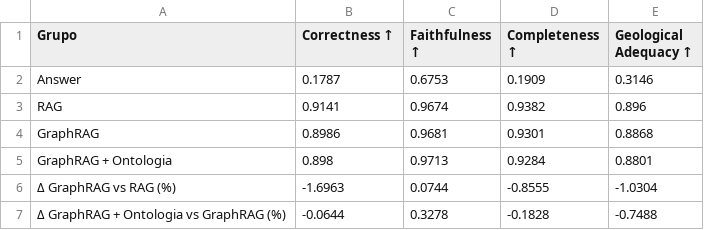
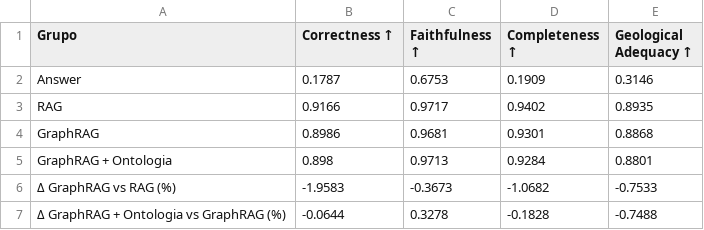
Before and after one commit to tiagoriosrocha/llm-as-judge, a CSV file: avaliacao/tabelas/tabela_1.csv, drawn as a sheet.

```diff
--- a/avaliacao/tabelas/tabela_1.csv
+++ b/avaliacao/tabelas/tabela_1.csv
@@ -2,6 +2,6 @@
 Answer,0.1787,0.6753,0.1909,0.3146
-RAG,0.9141,0.9674,0.9382,0.896
+RAG,0.9166,0.9717,0.9402,0.8935
 GraphRAG,0.8986,0.9681,0.9301,0.8868
 GraphRAG + Ontologia,0.898,0.9713,0.9284,0.8801
-Δ GraphRAG vs RAG (%),-1.6963,0.0744,-0.8555,-1.0304
+Δ GraphRAG vs RAG (%),-1.9583,-0.3673,-1.0682,-0.7533
 Δ GraphRAG + Ontologia vs GraphRAG (%),-0.0644,0.3278,-0.1828,-0.7488
```
Also changed, not shown: avaliacao/tabelas/tabela_2.csv, avaliacao/tabelas/tabela_3.csv, 8 other files.
